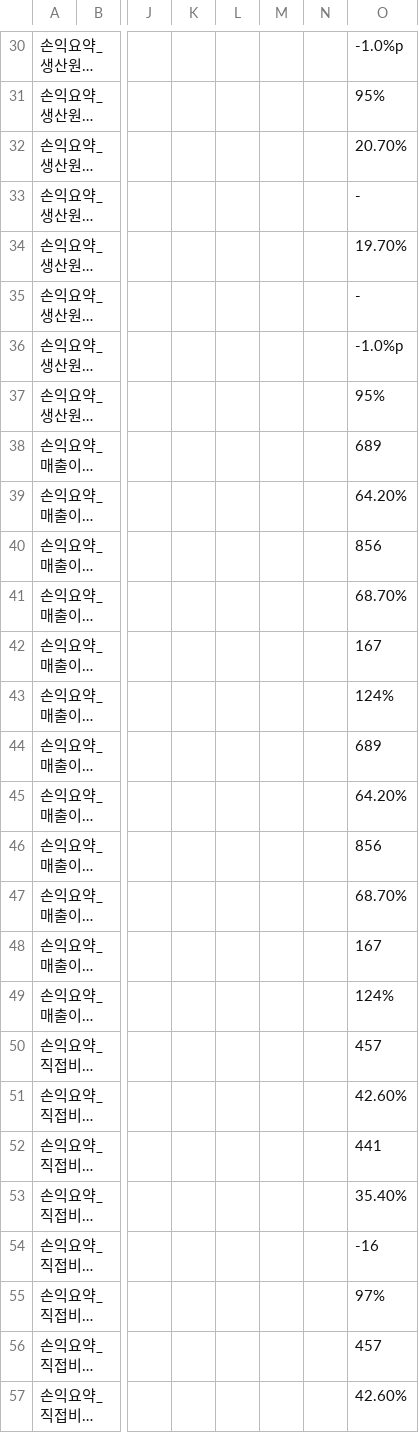
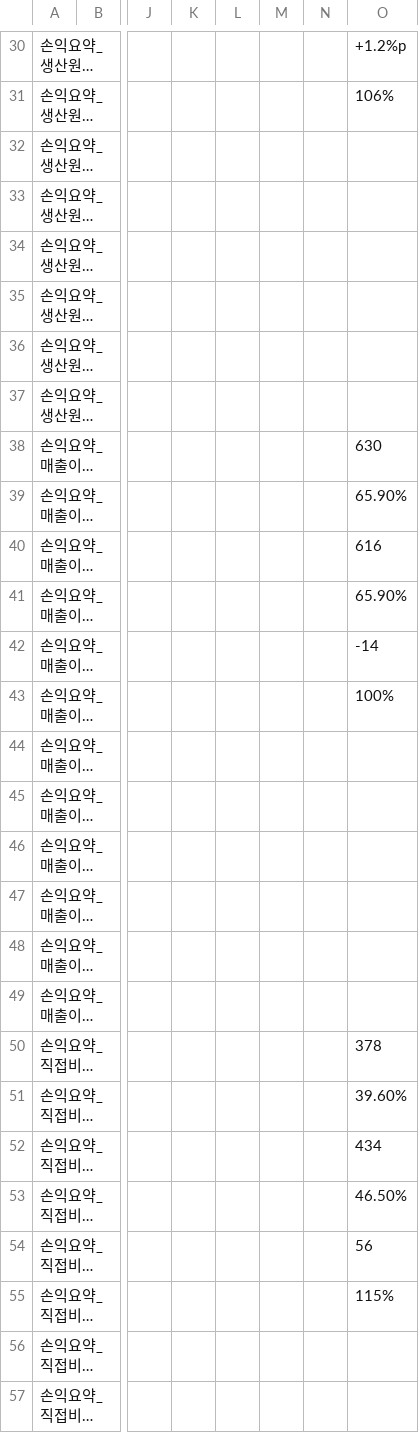
Before and after one commit to kyeongsoo88/New_stodashboard, a CSV file: frontend/public/data/dashboard-usec-data.csv, drawn as a sheet; only a part is shown, gaps mark what is left out; long unchanged cells end in …; the diff covers the shown part only; the diff names each change by its address in the sheet, - before the commit and + after, or states it on an @@ line.

```diff
--- a/frontend/public/data/dashboard-usec-data.csv
+++ b/frontend/public/data/dashboard-usec-data.csv
-O30: -1.0%p
+O30: +1.2%p
-O31: 95%
+O31: 106%
-O32: 20.70%
+O32: (empty)
-O33: -
+O33: (empty)
-O34: 19.70%
+O34: (empty)
-O35: -
+O35: (empty)
-O36: -1.0%p
+O36: (empty)
-O37: 95%
+O37: (empty)
-O38: 689
+O38: 630
-O39: 64.20%
+O39: 65.90%
-O40: 856
+O40: 616
-O41: 68.70%
+O41: 65.90%
-O42: 167
+O42: -14
-O43: 124%
+O43: 100%
-O44: 689
+O44: (empty)
-O45: 64.20%
+O45: (empty)
-O46: 856
+O46: (empty)
-O47: 68.70%
+O47: (empty)
-O48: 167
+O48: (empty)
-O49: 124%
+O49: (empty)
-O50: 457
+O50: 378
-O51: 42.60%
+O51: 39.60%
-O52: 441
+O52: 434
-O53: 35.40%
+O53: 46.50%
-O54: -16
+O54: 56
-O55: 97%
+O55: 115%
-O56: 457
+O56: (empty)
-O57: 42.60%
+O57: (empty)
```
Also changed, not shown: 40 edited cells elsewhere in this file.
